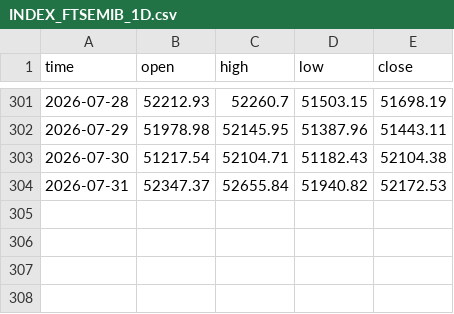
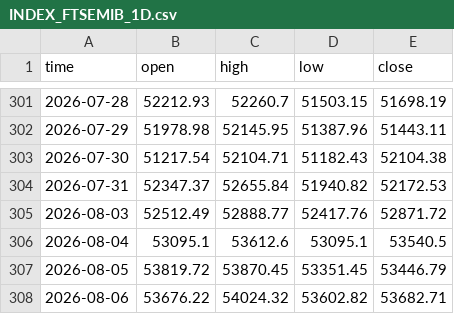
Before and after one commit to berthiers1716-Git/AnalisiFTSEMIB, a CSV file: INDEX_FTSEMIB_1D.csv, drawn as a sheet; only a part is shown, gaps mark what is left out.

```diff
--- a/INDEX_FTSEMIB_1D.csv
+++ b/INDEX_FTSEMIB_1D.csv
@@ -304 +304,5 @@ time,open,high,low,close
 2026-07-31,52347.37,52655.84,51940.82,52172.53
+2026-08-03,52512.49,52888.77,52417.76,52871.72
+2026-08-04,53095.1,53612.6,53095.1,53540.5
+2026-08-05,53819.72,53870.45,53351.45,53446.79
+2026-08-06,53676.22,54024.32,53602.82,53682.71
```
Also changed, not shown: 7 other files.
